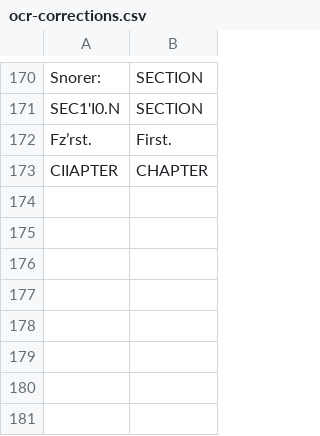
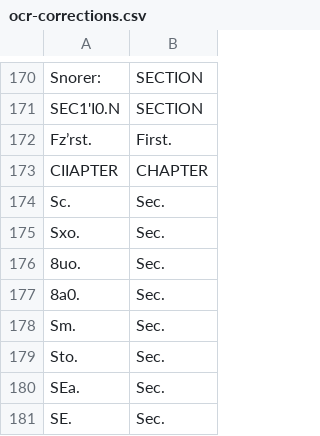
Before and after one commit to lmullen/civil-procedure-codes, a CSV file: scripts/ocr-corrections.csv, drawn as a sheet; only a part is shown, gaps mark what is left out; the diff names each change by its address in the sheet, - before the commit and + after, or states it on an @@ line.

Commit message:
Additional OCR/sectioning corrections

```diff
--- a/scripts/ocr-corrections.csv
+++ b/scripts/ocr-corrections.csv
+row 174: Sc. | Sec.
+row 175: Sxo. | Sec.
+row 176: 8uo. | Sec.
+row 177: 8a0. | Sec.
+row 178: Sm. | Sec.
+row 179: Sto. | Sec.
+row 180: SEa. | Sec.
+row 181: SE. | Sec.
```
Also changed, not shown: 2 other files.
